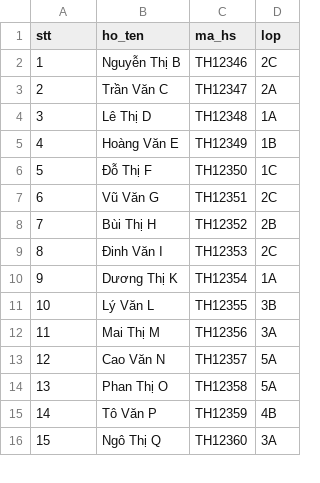
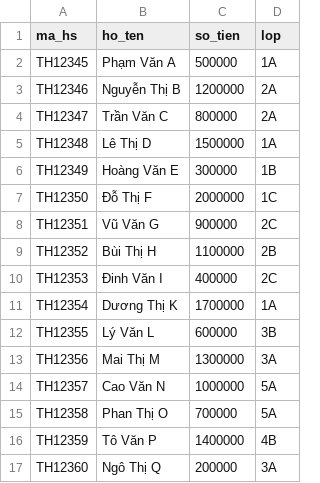
Before and after one commit to dphong281/Quan-ly-hoc-sinh-truong-tieu-hoc-Quang-Trung, a CSV file: Sanpham/database/hocsinh.csv, drawn as a sheet; only a part is shown; the diff covers the shown part only.

Commit message:
Update hocsinh.csv

```diff
--- a/Sanpham/database/hocsinh.csv
+++ b/Sanpham/database/hocsinh.csv
@@ -1,16 +1,17 @@
-stt,ho_ten,ma_hs,lop
-1,Nguyễn Thị B,TH12346,2C
-2,Trần Văn C,TH12347,2A
-3,Lê Thị D,TH12348,1A
-4,Hoàng Văn E,TH12349,1B
-5,Đỗ Thị F,TH12350,1C
-6,Vũ Văn G,TH12351,2C
-7,Bùi Thị H,TH12352,2B
-8,Đinh Văn I,TH12353,2C
-9,Dương Thị K,TH12354,1A
-10,Lý Văn L,TH12355,3B
-11,Mai Thị M,TH12356,3A
-12,Cao Văn N,TH12357,5A
-13,Phan Thị O,TH12358,5A
-14,Tô Văn P,TH12359,4B
-15,Ngô Thị Q,TH12360,3A
+ma_hs,ho_ten,so_tien,lop
+TH12345,Phạm Văn A,500000,1A
+TH12346,Nguyễn Thị B,1200000,2A
+TH12347,Trần Văn C,800000,2A
+TH12348,Lê Thị D,1500000,1A
+TH12349,Hoàng Văn E,300000,1B
+TH12350,Đỗ Thị F,2000000,1C
+TH12351,Vũ Văn G,900000,2C
+TH12352,Bùi Thị H,1100000,2B
+TH12353,Đinh Văn I,400000,2C
+TH12354,Dương Thị K,1700000,1A
+TH12355,Lý Văn L,600000,3B
+TH12356,Mai Thị M,1300000,3A
+TH12357,Cao Văn N,1000000,5A
+TH12358,Phan Thị O,700000,5A
+TH12359,Tô Văn P,1400000,4B
+TH12360,Ngô Thị Q,200000,3A
```
Also changed, not shown: 1 added row, 2 removed rows and 66 edited cells elsewhere in this file.
